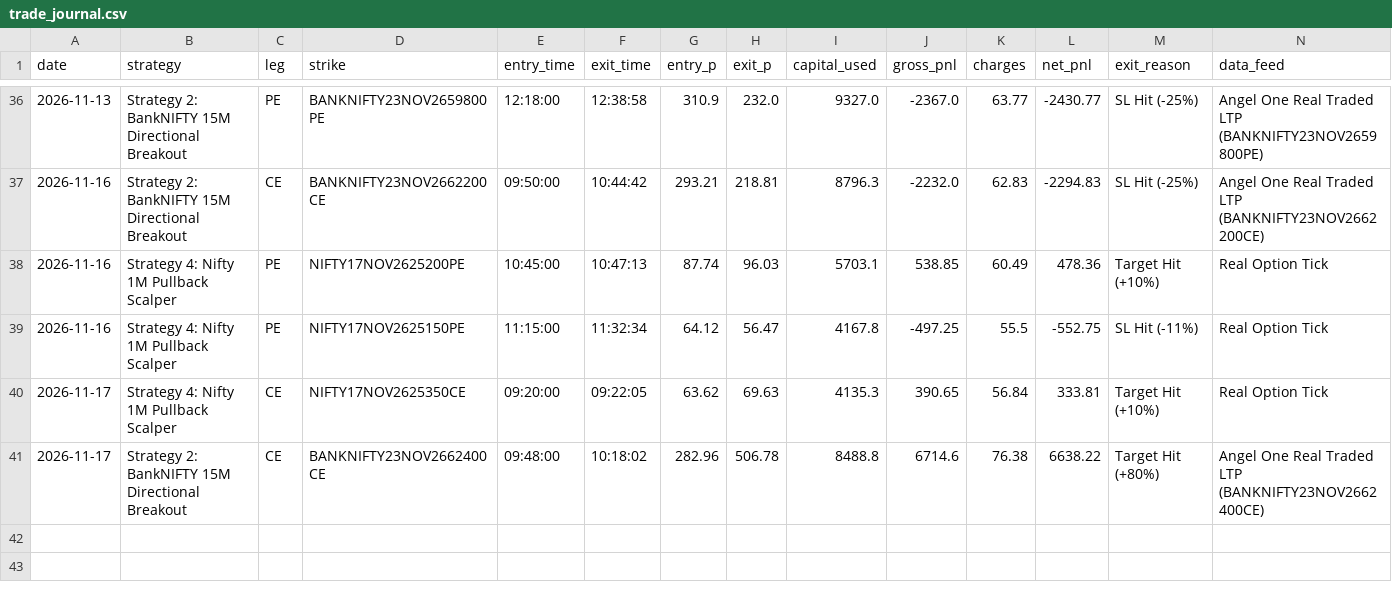
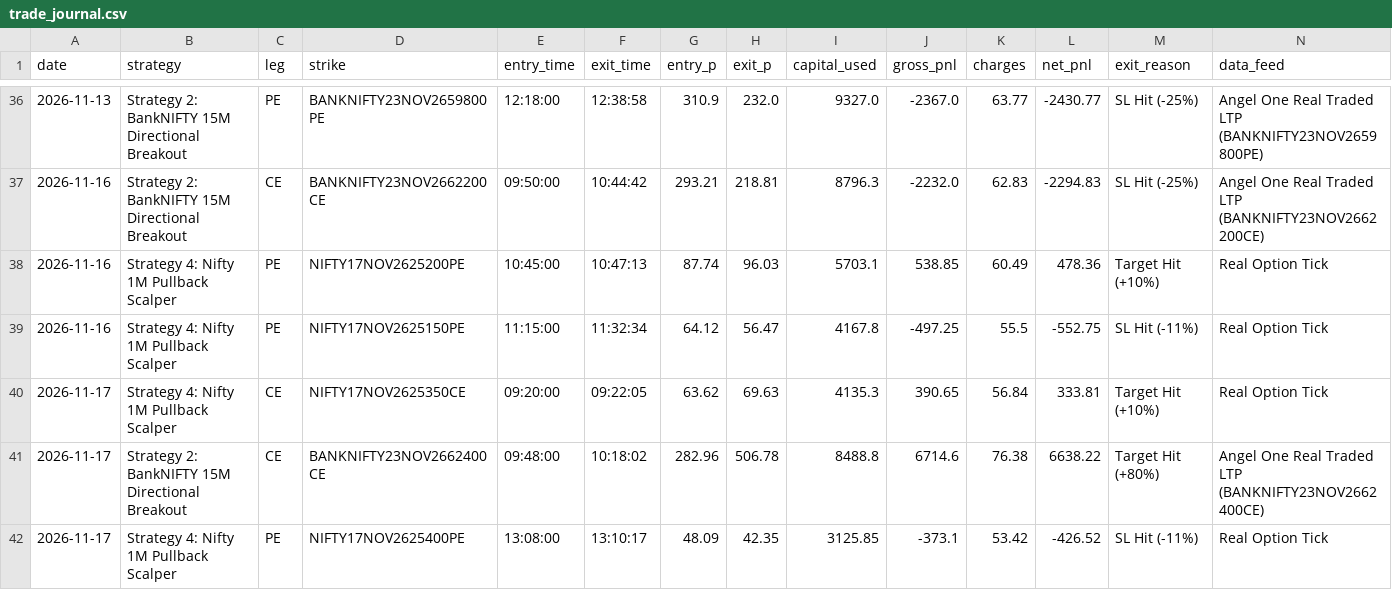
Before and after one commit to don9116969-cmd/NF-OP, a CSV file: data/trade_journal.csv, drawn as a sheet; only a part is shown, gaps mark what is left out; the diff names each change by its address in the sheet, - before the commit and + after, or states it on an @@ line.

Commit message:
Auto-Journal: 🔴 Exit Strategy 4: Nifty 1M Pullback Scalper [PnL: INR -426.52] [skip ci]

```diff
--- a/data/trade_journal.csv
+++ b/data/trade_journal.csv
+row 42: 2026-11-17 | Strategy 4: Nifty 1M Pullback Scalper | PE | NIFTY17NOV2625400PE | 13:08:00 | 13:10:17 | 48.09 | 42.35 | 3125.85 | -373.1 | 53.42 | -426.52 | SL Hit (-11%) | Real Option Tick
```
Also changed, not shown: 3 other files.
